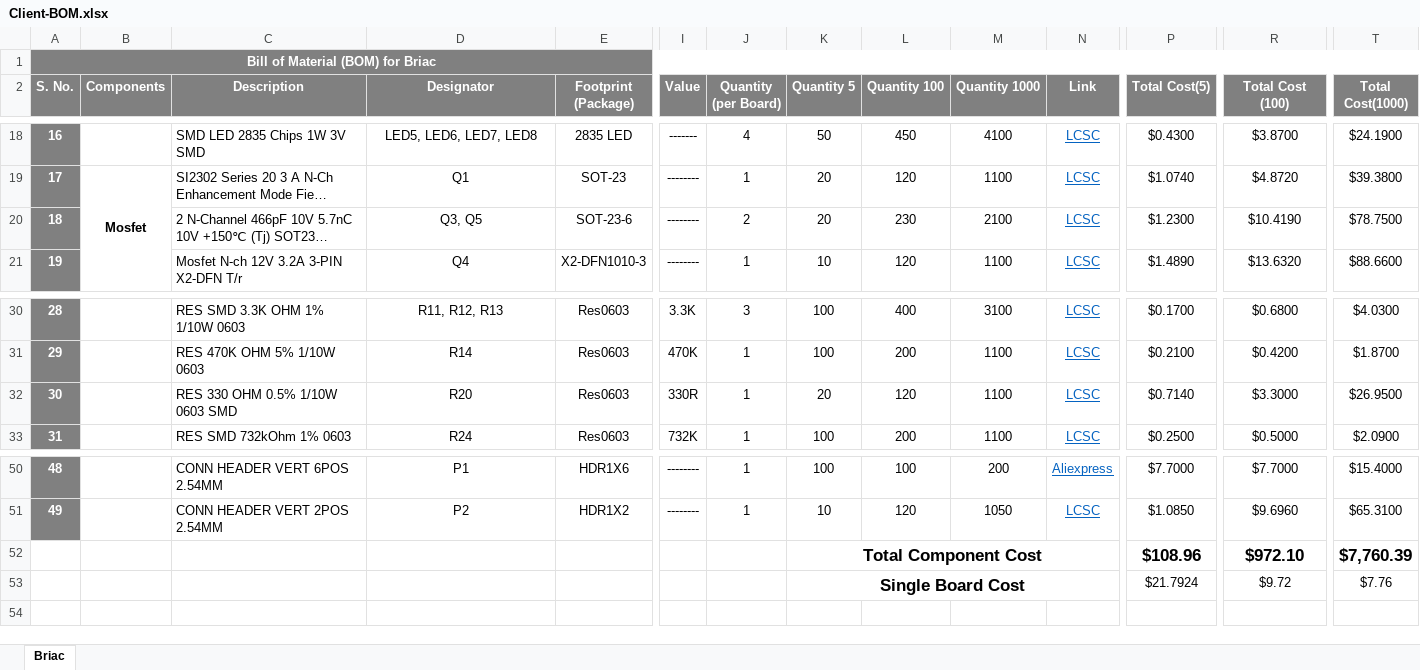
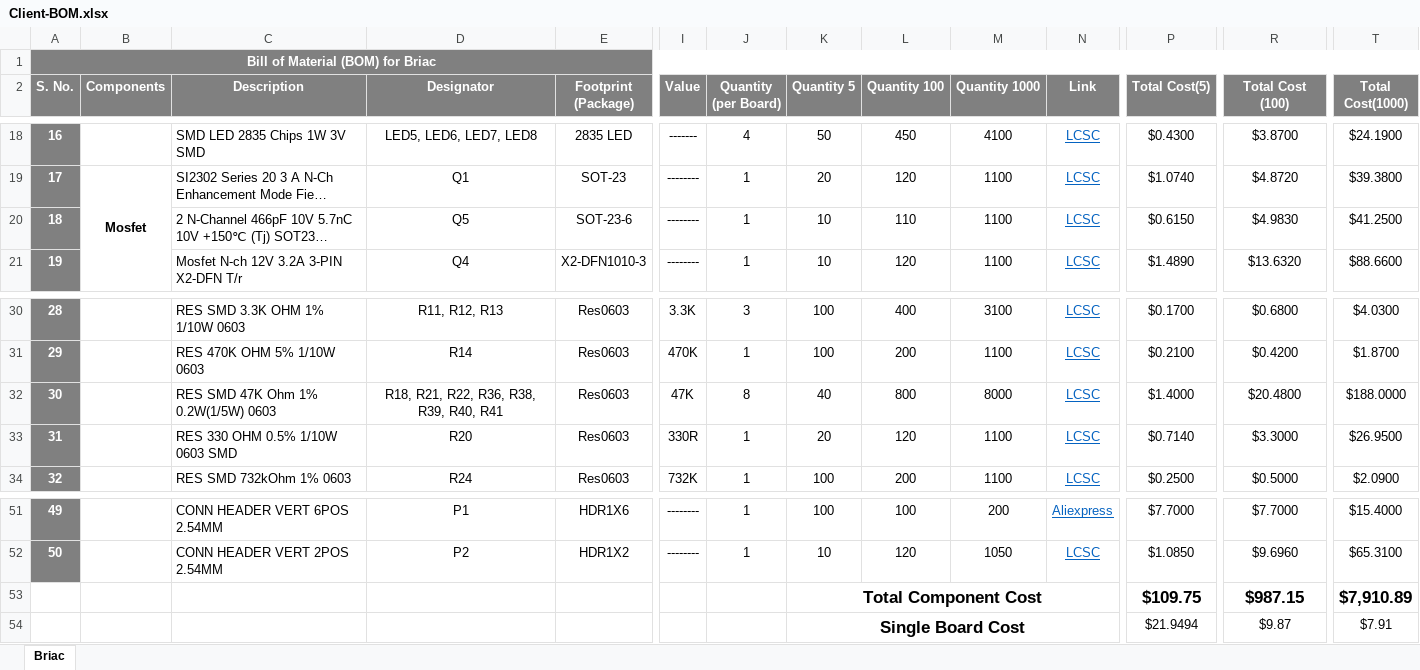
Before and after one commit to eSpark-Backup/briacbarthes-phonecharger, an Excel workbook: BOM/Client-BOM.xlsx, sheet Briac, drawn as a sheet; only a part is shown, gaps mark what is left out; long unchanged cells end in …; values as stored, in another font and other column widths than the file's, no borders; conditional formats not drawn; removed rows and columns are numbered as before the commit, all else as after; rows hold the shown columns only; the diff names each change by its address in the sheet, - before the commit and + after, or states it on an @@ line.

```diff
--- a/BOM/Client-BOM.xlsx (sheet Briac)
+++ b/BOM/Client-BOM.xlsx (sheet Briac)
-D20 (Designator): Q3, Q5
+D20 (Designator): Q5
-J20 (Quantity (per Board)): 2
+J20 (Quantity (per Board)): 1
-K20 (Quantity 5): 20
+K20 (Quantity 5): 10
-L20 (Quantity 100): 230
+L20 (Quantity 100): 110
-M20 (Quantity 1000): 2100
+M20 (Quantity 1000): 1100
-P20 (Total Cost(5)): $1.2300
+P20 (Total Cost(5)): $0.6150
-R20 (Total Cost (100)): $10.4190
+R20 (Total Cost (100)): $4.9830
-T20 (Total Cost(1000)): $78.7500
+T20 (Total Cost(1000)): $41.2500
+row 32: 30 |  | RES SMD 47K Ohm 1% 0.2W(1/5W) 0603 | R18, R21, R22, R36, R38, R39, R40, R41 | Res0603 | 47K | 8 | 40 | 800 | 8000 | LCSC | $1.4000 | $20.4800 | $188.0000
@@ column A (S. No.) renumbered between rows 33 and 52 @@
-row 52:  |  |  |  |  |  |  | Total Component Cost |  |  |  | $108.96 | $972.10 | $7,760.39
-row 53:  |  |  |  |  |  |  | Single Board Cost |  |  |  | $21.7924 | $9.72 | $7.76
+row 53:  |  |  |  |  |  |  | Total Component Cost |  |  |  | $109.75 | $987.15 | $7,910.89
+row 54:  |  |  |  |  |  |  | Single Board Cost |  |  |  | $21.9494 | $9.87 | $7.91
```
Also changed, not shown: formulas that keep their value, 5 other files.
